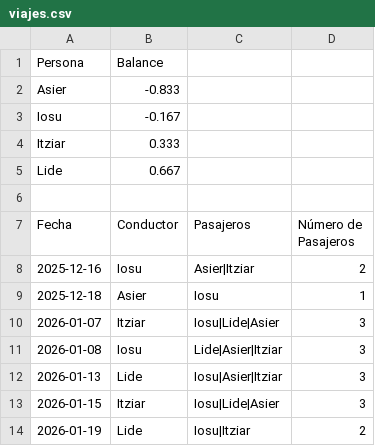
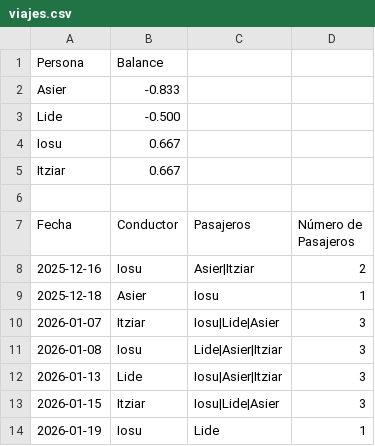
Before and after one commit to iosugomez/kotxea-backend, a CSV file: datos/viajes.csv, drawn as a sheet.

Commit message:
Update viajes.csv 2026-01-19T14:28:17.124470

```diff
--- a/datos/viajes.csv
+++ b/datos/viajes.csv
@@ -2,5 +2,5 @@ Persona,Balance
 Asier,-0.833
-Iosu,-0.167
-Itziar,0.333
-Lide,0.667
+Lide,-0.500
+Iosu,0.667
+Itziar,0.667
 
@@ -13,2 +13,2 @@ Fecha,Conductor,Pasajeros,Número de Pasajeros
 2026-01-15,Itziar,"Iosu|Lide|Asier",3
-2026-01-19,Lide,"Iosu|Itziar",2
+2026-01-19,Iosu,"Lide",1
```
